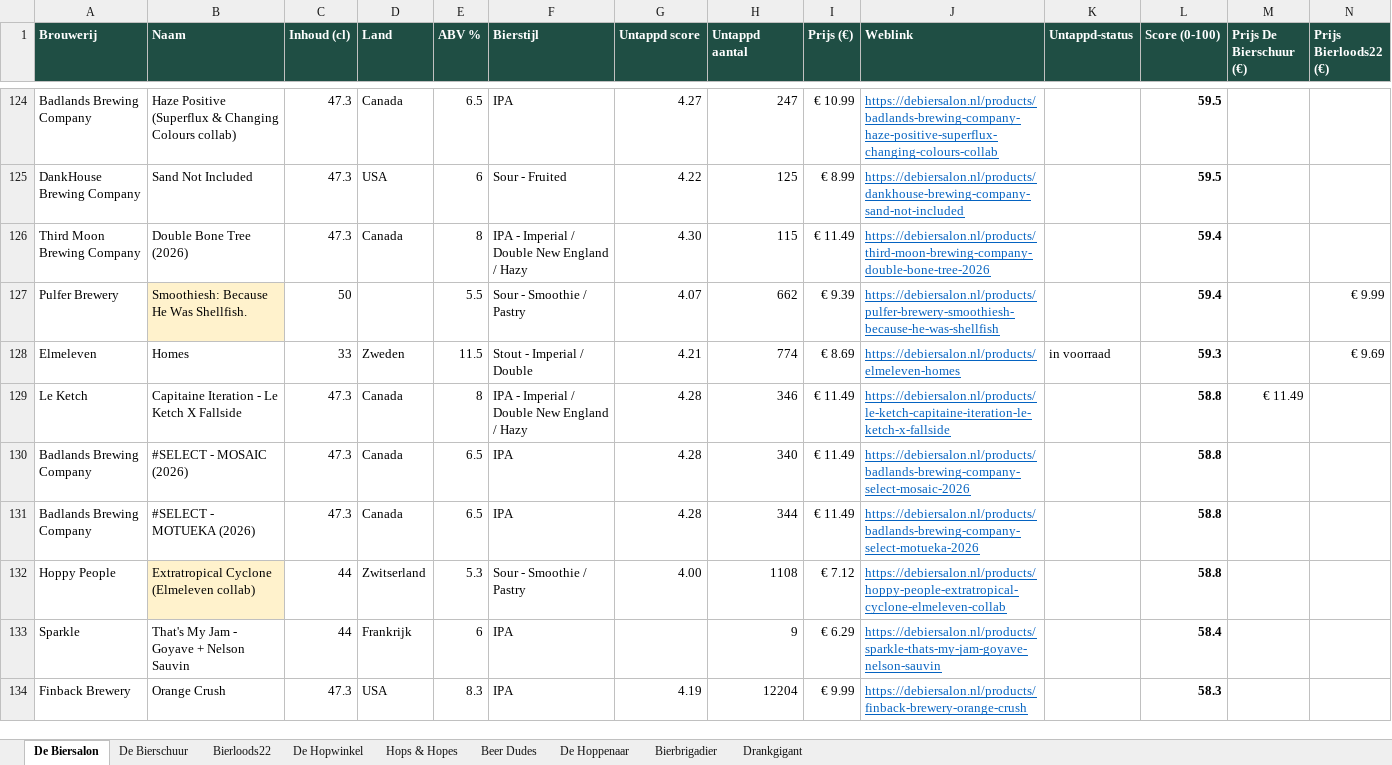
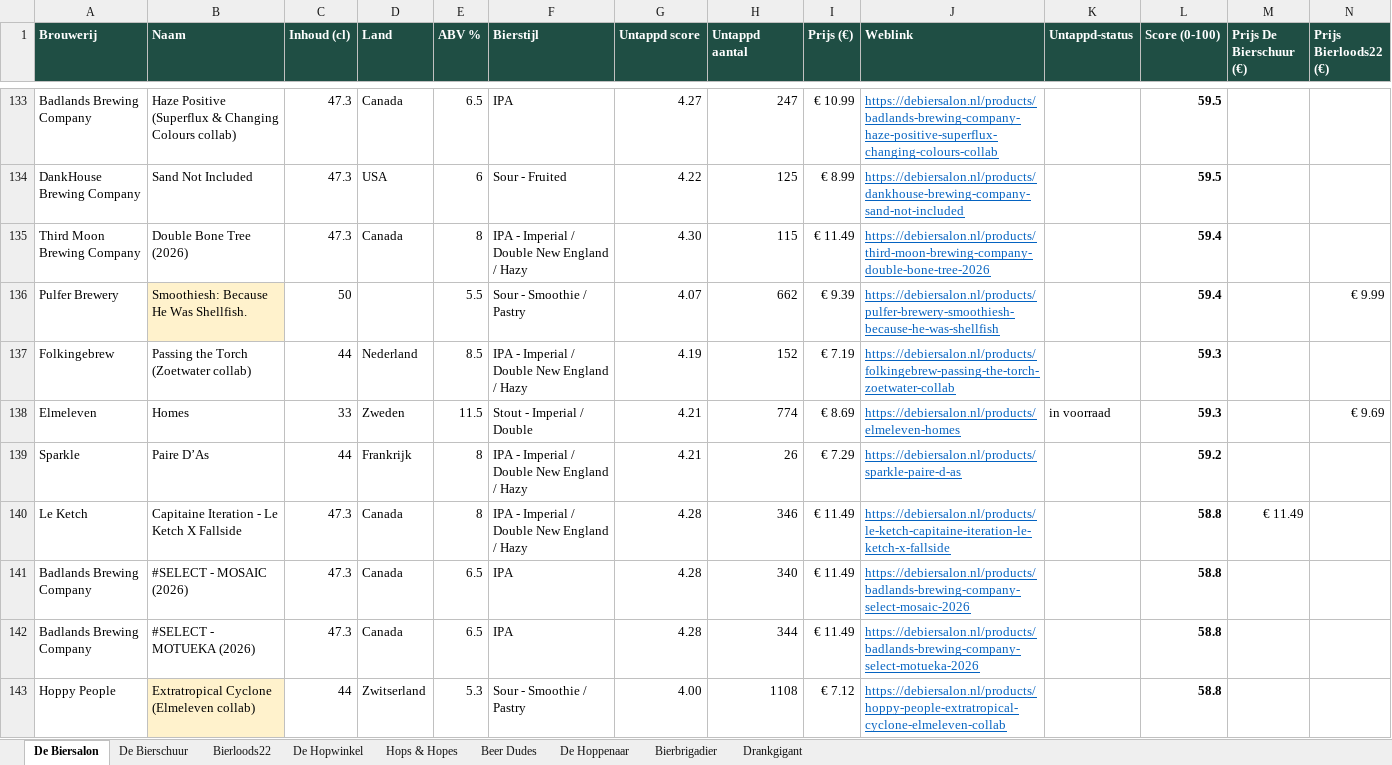
Before and after one commit to RdG-Bier/DeBierScraper, an Excel workbook: docs/bieroverzicht.xlsx, sheet De Biersalon, drawn as a sheet; only a part is shown, gaps mark what is left out; the shorter side is filled out with more unchanged rows; values as stored, in another font and other column widths than the file's, no borders; conditional formats not drawn; rows hold the shown columns only; the diff covers the shown part only; the diff names each change by its address in the sheet, - before the commit and + after, or states it on an @@ line.

```diff
--- a/docs/bieroverzicht.xlsx (sheet De Biersalon)
+++ b/docs/bieroverzicht.xlsx (sheet De Biersalon)
+row 137: Folkingebrew | Passing the Torch (Zoetwater collab) | 44 | Nederland | 8.5 | IPA - Imperial / Double New England / Hazy | 4.19 | 152 | € 7.19 | https://debiersalon.nl/products/folkingebrew-passing-the-torch-zoetwater-collab |  | 59.3
+row 139: Sparkle | Paire D’As | 44 | Frankrijk | 8 | IPA - Imperial / Double New England / Hazy | 4.21 | 26 | € 7.29 | https://debiersalon.nl/products/sparkle-paire-d-as |  | 59.2
```
Also changed, not shown: 28 added rows, 5 removed rows and 31 edited cells elsewhere in this sheet, sheet Beer Dudes, sheet Bierbrigadier, sheet Hops & Hopes, sheet De Hopwinkel, sheet Drankgigant, sheet Bierloods22, 2 more sheets, 31 other files.
